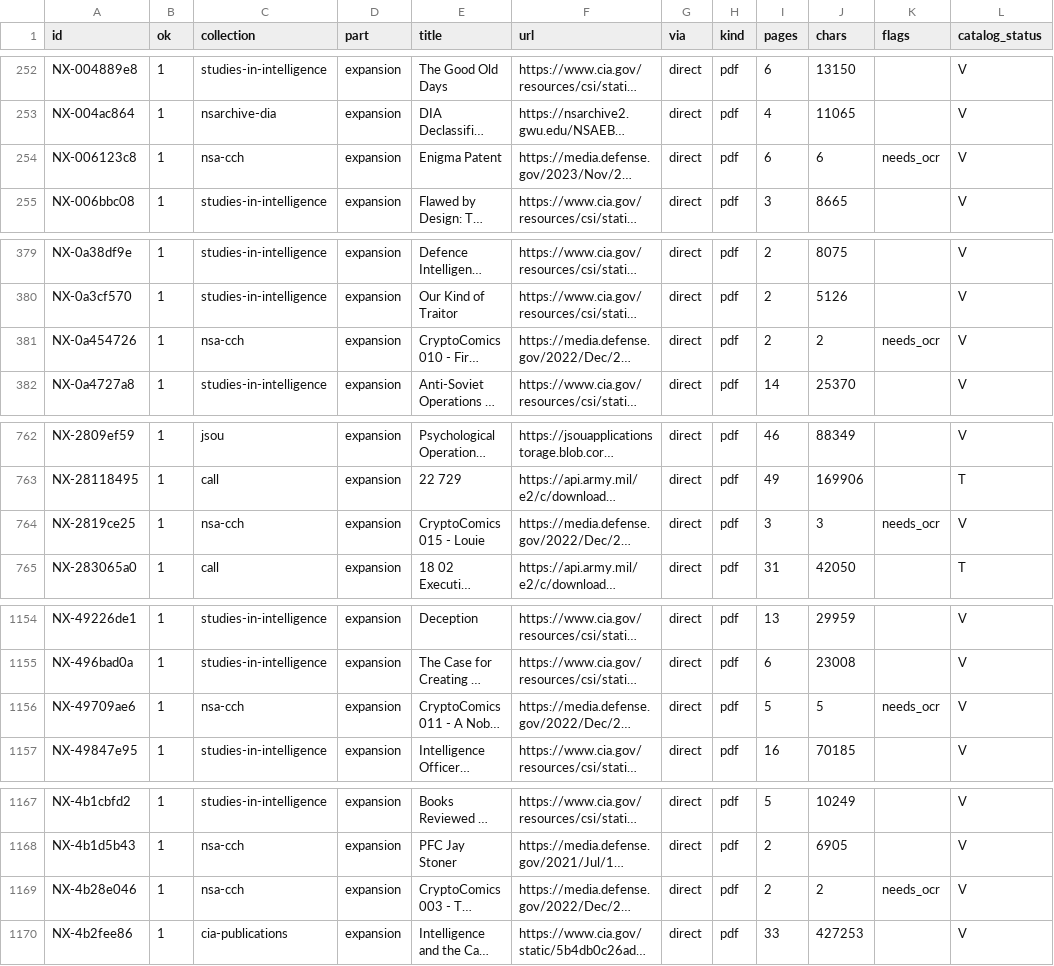
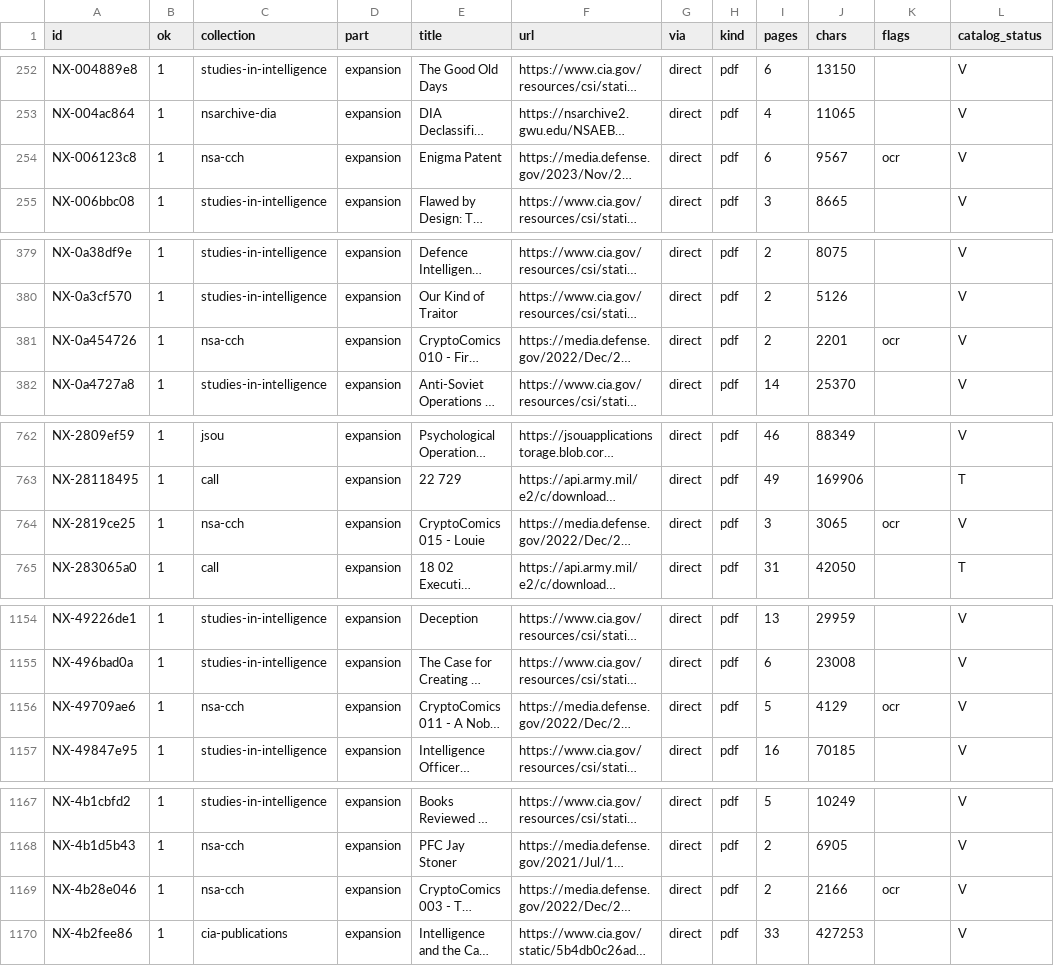
Before and after one commit to banyasp/benchbook-labs, a CSV file: data/corpus/natsec/index.csv, drawn as a sheet; only a part is shown, gaps mark what is left out; long unchanged cells end in …; the diff covers the shown part only; the diff names each change by its address in the sheet, - before the commit and + after, or states it on an @@ line.

```diff
--- a/data/corpus/natsec/index.csv
+++ b/data/corpus/natsec/index.csv
-J254 (chars): 6
+J254 (chars): 9567
-K254 (flags): needs_ocr
+K254 (flags): ocr
-J381 (chars): 2
+J381 (chars): 2201
-K381 (flags): needs_ocr
+K381 (flags): ocr
-J764 (chars): 3
+J764 (chars): 3065
-K764 (flags): needs_ocr
+K764 (flags): ocr
-J1156 (chars): 5
+J1156 (chars): 4129
-K1156 (flags): needs_ocr
+K1156 (flags): ocr
-J1169 (chars): 2
+J1169 (chars): 2166
-K1169 (flags): needs_ocr
+K1169 (flags): ocr
```
Also changed, not shown: 36 edited cells elsewhere in this file, 48 other files.
